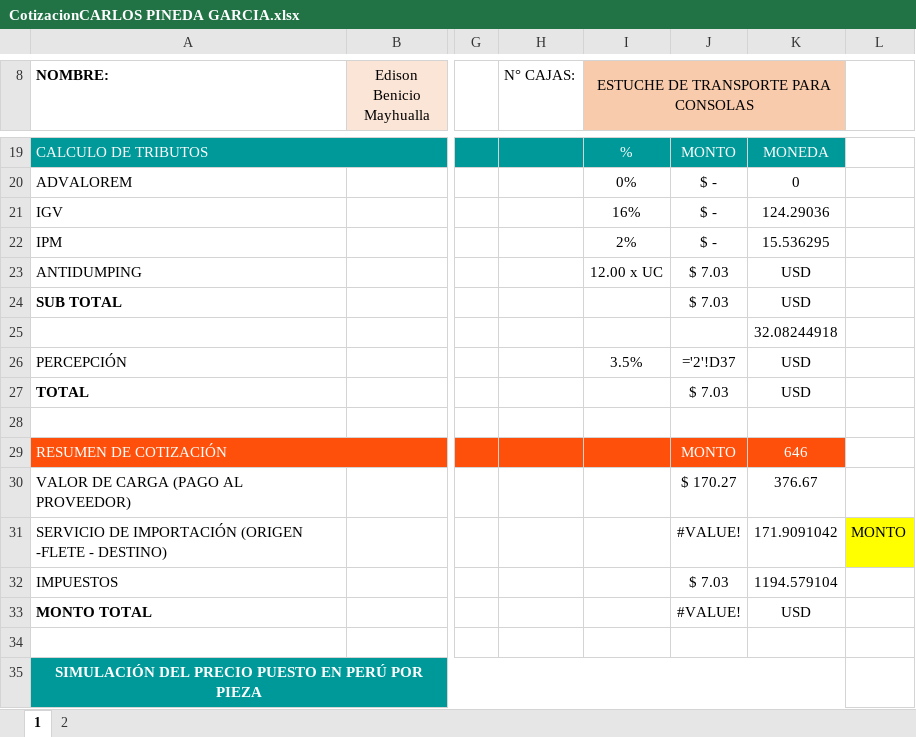
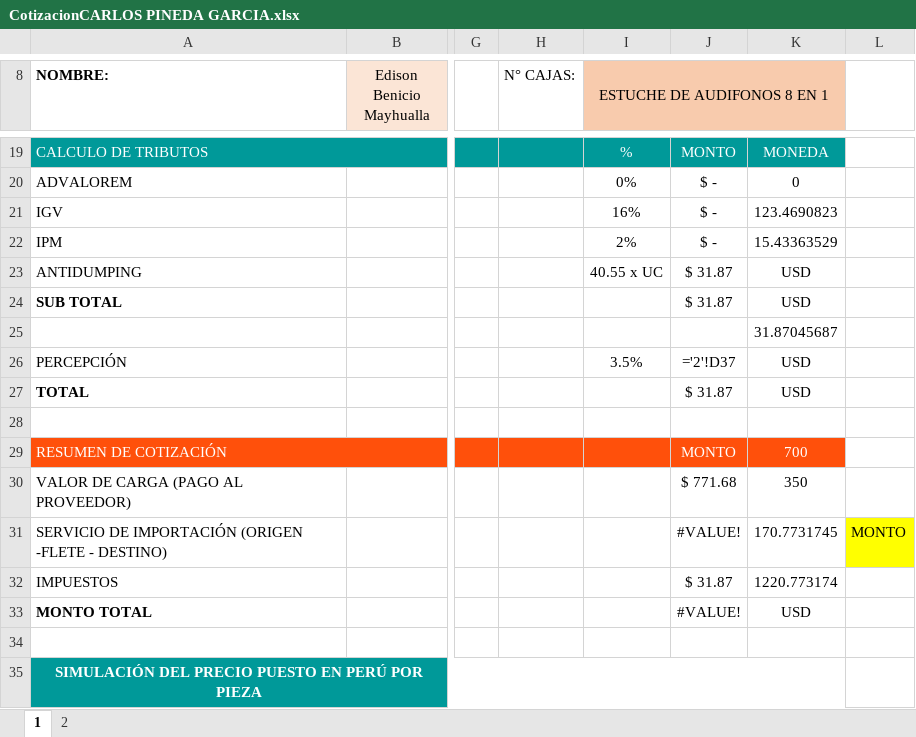
Before and after one commit to HarukaDev31/intranet_back, an Excel workbook: public/assets/downloads/CotizacionCARLOS PINEDA GARCIA.xlsx, sheet 1, drawn as a sheet; only a part is shown, gaps mark what is left out; values as stored, in another font and other column widths than the file's, no borders; formulas without a stored value are shown as written; charts and pictures not drawn; the diff covers the shown part only; the diff names each change by its address in the sheet, - before the commit and + after, or states it on an @@ line.

```diff
--- a/public/assets/downloads/CotizacionCARLOS PINEDA GARCIA.xlsx (sheet 1)
+++ b/public/assets/downloads/CotizacionCARLOS PINEDA GARCIA.xlsx (sheet 1)
-I8: ESTUCHE DE TRANSPORTE PARA CONSOLAS
+I8: ESTUCHE DE AUDIFONOS 8 EN 1
-K21: 124.29036
+K21: 123.4690823
-K22: 15.536295
+K22: 15.43363529
-I23 (ESTUCHE DE AUDIFONOS 8 EN 1): 12.00 x UC
+I23 (ESTUCHE DE AUDIFONOS 8 EN 1): 40.55 x UC
-J23:J24: $ 7.03
+J23:J24: $ 31.87
-K25: 32.08244918
+K25: 31.87045687
-J27: $ 7.03
+J27: $ 31.87
-K29: 646
+K29: 700
-J30: $ 170.27
+J30: $ 771.68
-K30: 376.67
+K30: 350
-K31: 171.9091042
+K31: 170.7731745
-J32: $ 7.03
+J32: $ 31.87
-K32: 1194.579104
+K32: 1220.773174
```
Also changed, not shown: 4 added rows, 4 removed rows and 11 edited cells elsewhere in this sheet, sheet 2, formulas that keep their value, public/assets/downloads/CotizacionANTHONY ROCCA CAQUI.xlsx, public/assets/downloads/CotizacionCARLOS ALBERTO HUARACHI SOSA.xlsx, 29 other files.
